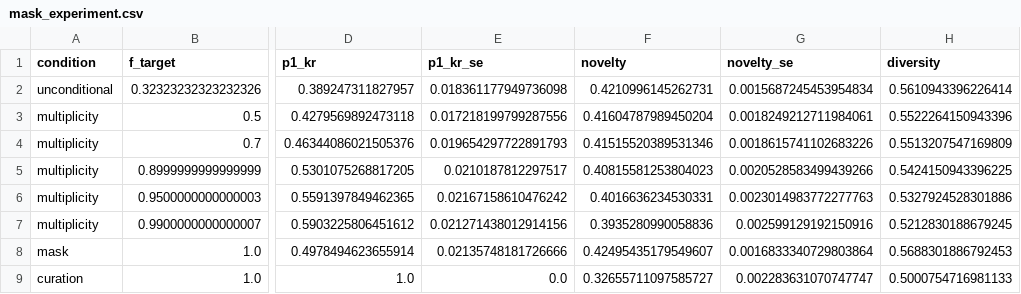
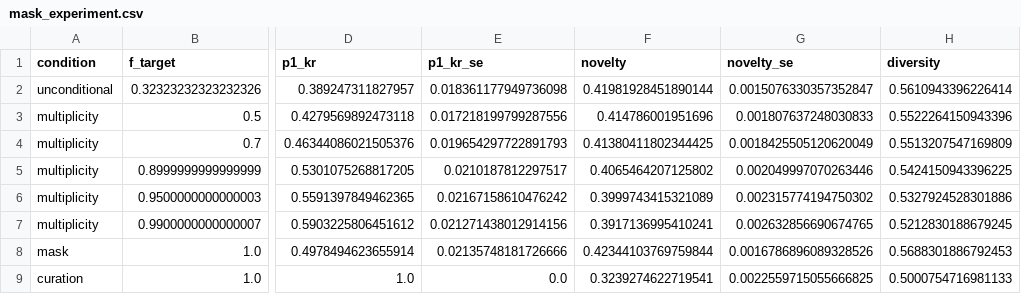
Before and after one commit to varnerlab/SA-Binding-Generation-Study, a CSV file: code/data/kunitz/mask_experiment.csv, drawn as a sheet; only a part is shown, gaps mark what is left out; the diff names each change by its address in the sheet, - before the commit and + after, or states it on an @@ line.

```diff
--- a/code/data/kunitz/mask_experiment.csv
+++ b/code/data/kunitz/mask_experiment.csv
-F2 (novelty): 0.4210996145262731
+F2 (novelty): 0.41981928451890144
-G2 (novelty_se): 0.0015687245453954834
+G2 (novelty_se): 0.0015076330357352847
-F3 (novelty): 0.41604787989450204
+F3 (novelty): 0.414786001951696
-G3 (novelty_se): 0.0018249212711984061
+G3 (novelty_se): 0.001807637248030833
-F4 (novelty): 0.41515520389531346
+F4 (novelty): 0.41380411802344425
-G4 (novelty_se): 0.0018615741102683226
+G4 (novelty_se): 0.0018425505120620049
-F5 (novelty): 0.40815581253804023
+F5 (novelty): 0.4065464207125802
-G5 (novelty_se): 0.0020528583499439266
+G5 (novelty_se): 0.002049997070263446
-F6 (novelty): 0.4016636234530331
+F6 (novelty): 0.3999743415321089
-G6 (novelty_se): 0.0023014983772277763
+G6 (novelty_se): 0.002315774194750302
-F7 (novelty): 0.3935280990058836
+F7 (novelty): 0.3917136995410241
-G7 (novelty_se): 0.002599129192150916
+G7 (novelty_se): 0.002632856690674765
-F8 (novelty): 0.42495435179549607
+F8 (novelty): 0.42344103769759844
-G8 (novelty_se): 0.0016833340729803864
+G8 (novelty_se): 0.0016786896089328526
-F9 (novelty): 0.32655711097585727
+F9 (novelty): 0.3239274622719541
-G9 (novelty_se): 0.002283631070747747
+G9 (novelty_se): 0.0022559715055666825
```
Also changed, not shown: code/data/kunitz/mask_betasweep.csv, 16 other files.
